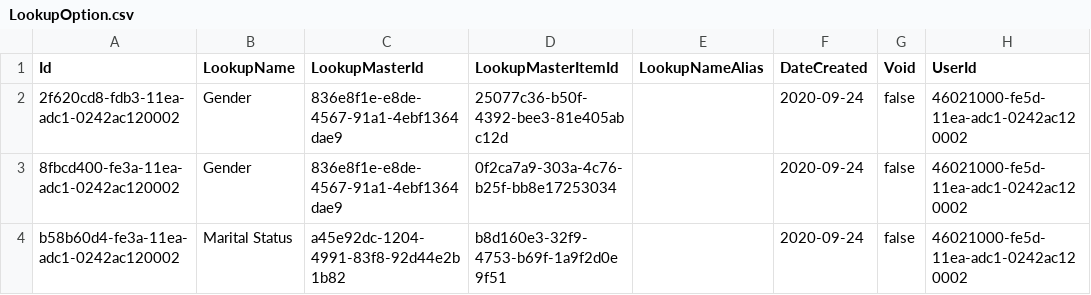
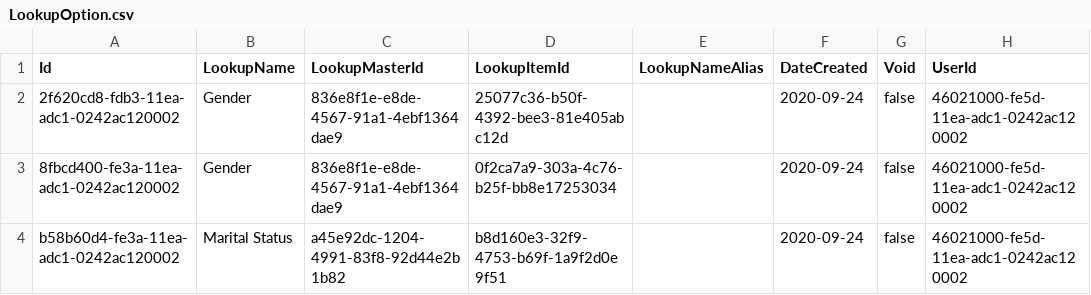
Before and after one commit to suryabhan155/Moms-c-, a CSV file: Moms.Lookup.Infrastructure/Seed/LookupOption.csv, drawn as a sheet; only a part is shown.

Commit message:
Lookupoption change

```diff
--- a/Moms.Lookup.Infrastructure/Seed/LookupOption.csv
+++ b/Moms.Lookup.Infrastructure/Seed/LookupOption.csv
@@ -1,2 +1,2 @@
-Id,LookupName,LookupMasterId,LookupMasterItemId,LookupNameAlias,DateCreated,Void,UserId
+Id,LookupName,LookupMasterId,LookupItemId,LookupNameAlias,DateCreated,Void,UserId
 2f620cd8-fdb3-11ea-adc1-0242ac120002,"Gender",836e8f1e-e8de-4567-91a1-4ebf1364dae9,25077c36-b50f-4392-bee3-81e405abc12d,,"2020-09-24",false,46021000-fe5d-11ea-adc1-0242ac120002
```
